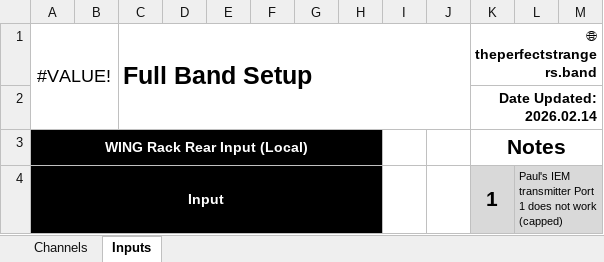
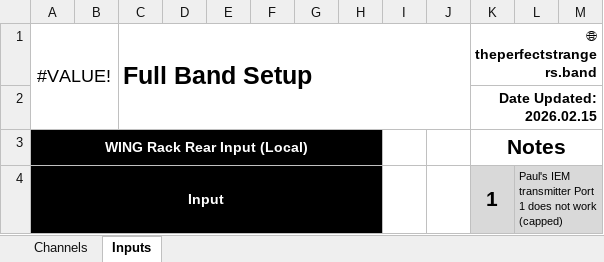
Before and after one commit to ThePerfectStrangers/TechnicalDocumentation, an Excel workbook: InputList/FullBand/InputList.xlsx, sheet Inputs, drawn as a sheet; only a part is shown; values as stored, in another font and other column widths than the file's, no borders; table styles not drawn; the diff names each change by its address in the sheet, - before the commit and + after, or states it on an @@ line.

```diff
--- a/InputList/FullBand/InputList.xlsx (sheet Inputs)
+++ b/InputList/FullBand/InputList.xlsx (sheet Inputs)
-K2: Date Updated: 2026.02.14
+K2: Date Updated: 2026.02.15
```
Also changed, not shown: sheet Channels, 1 other file.
